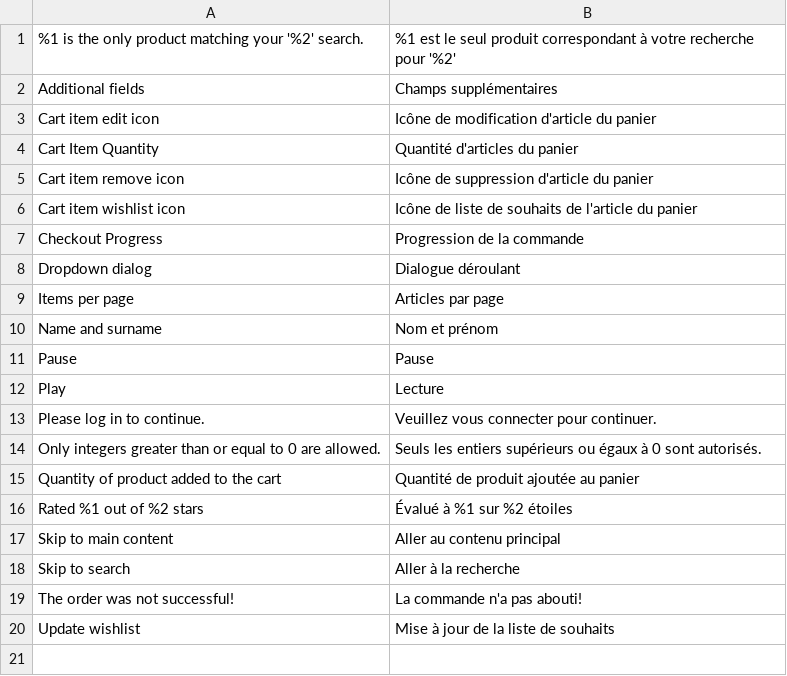
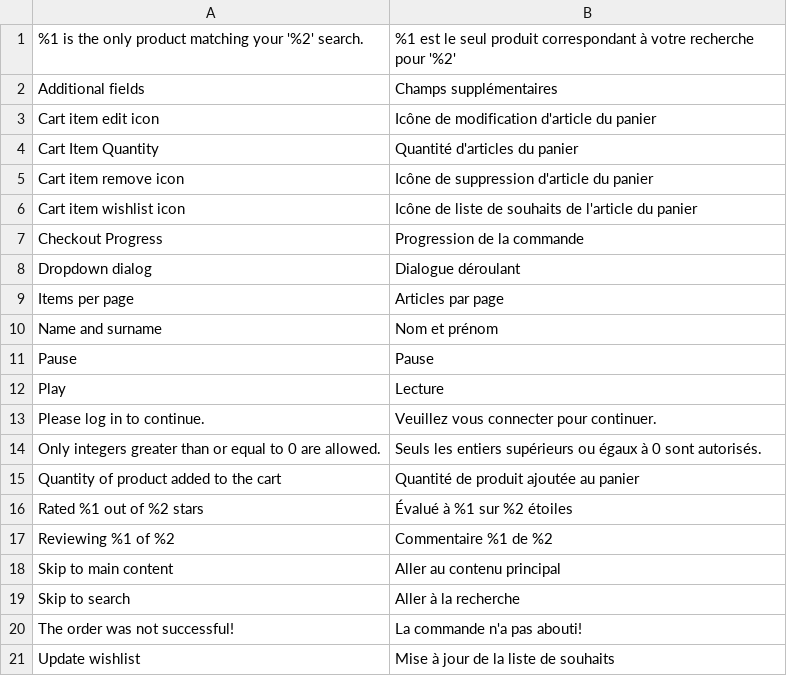
Before and after one commit to magesuite/theme-creativeshop, a CSV file: src/i18n/fr_BE.csv, drawn as a sheet.

```diff
--- a/src/i18n/fr_BE.csv
+++ b/src/i18n/fr_BE.csv
@@ -16,2 +16,3 @@
 "Rated %1 out of %2 stars","Évalué à %1 sur %2 étoiles"
+"Reviewing %1 of %2","Commentaire %1 de %2"
 "Skip to main content","Aller au contenu principal"
```
Also changed, not shown: src/i18n/de_CH.csv, src/i18n/fr_CH.csv, 6 other files.
